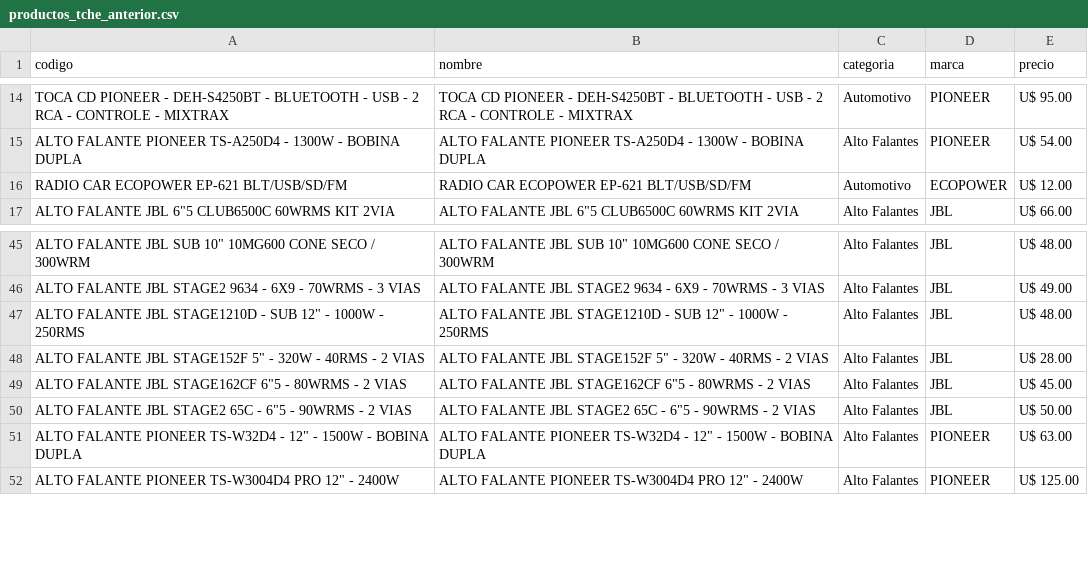
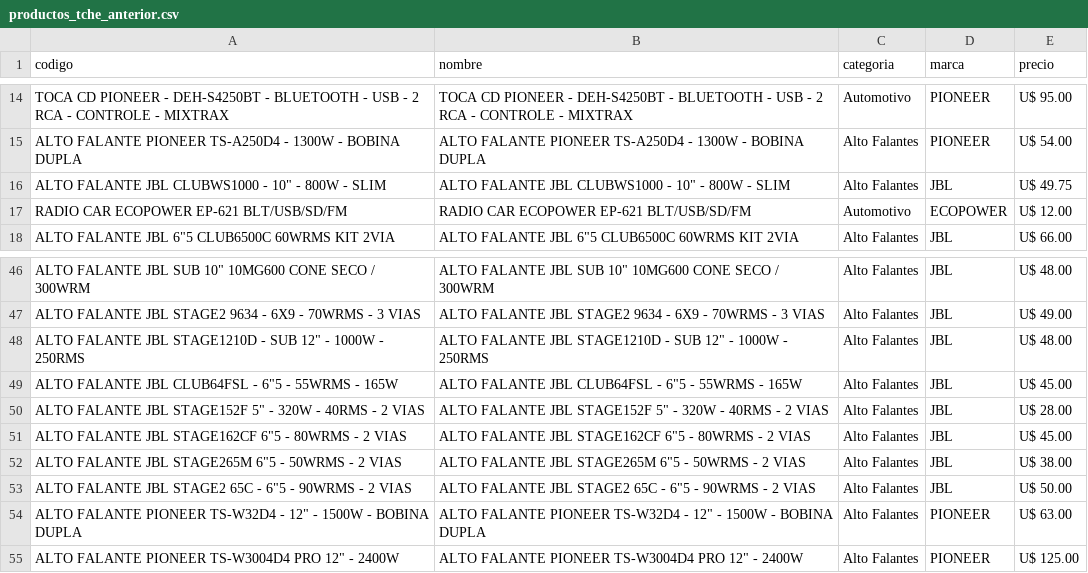
Before and after one commit to Gabrieluz1985/monitor-tcheloco, a CSV file: productos_tche_anterior.csv, drawn as a sheet; only a part is shown, gaps mark what is left out.

```diff
--- a/productos_tche_anterior.csv
+++ b/productos_tche_anterior.csv
@@ -15,2 +15,3 @@ TOCA CD PIONEER - DEH-S4250BT - BLUETOOTH - USB - 2 RCA - CONTROLE - MIXTRAX,TOC
 ALTO FALANTE PIONEER TS-A250D4 - 1300W - BOBINA DUPLA,ALTO FALANTE PIONEER TS-A250D4 - 1300W - BOBINA DUPLA,Alto Falantes,PIONEER,U$ 54.00
+"ALTO FALANTE JBL CLUBWS1000 - 10"" - 800W - SLIM","ALTO FALANTE JBL CLUBWS1000 - 10"" - 800W - SLIM",Alto Falantes,JBL,U$ 49.75
 RADIO CAR ECOPOWER EP-621 BLT/USB/SD/FM,RADIO CAR ECOPOWER EP-621 BLT/USB/SD/FM,Automotivo,ECOPOWER,U$ 12.00
@@ -47,4 +48,6 @@ ALTO FALANTE JBL STAGE2 9634 - 6X9 - 70WRMS - 3 VIAS,ALTO FALANTE JBL STAGE2 963
 "ALTO FALANTE JBL STAGE1210D - SUB 12"" - 1000W - 250RMS","ALTO FALANTE JBL STAGE1210D - SUB 12"" - 1000W - 250RMS",Alto Falantes,JBL,U$ 48.00
+"ALTO FALANTE JBL CLUB64FSL - 6""5 - 55WRMS - 165W","ALTO FALANTE JBL CLUB64FSL - 6""5 - 55WRMS - 165W",Alto Falantes,JBL,U$ 45.00
 "ALTO FALANTE JBL STAGE152F 5"" - 320W - 40RMS - 2 VIAS","ALTO FALANTE JBL STAGE152F 5"" - 320W - 40RMS - 2 VIAS",Alto Falantes,JBL,U$ 28.00
 "ALTO FALANTE JBL STAGE162CF 6""5 - 80WRMS - 2 VIAS","ALTO FALANTE JBL STAGE162CF 6""5 - 80WRMS - 2 VIAS",Alto Falantes,JBL,U$ 45.00
+"ALTO FALANTE JBL STAGE265M 6""5 - 50WRMS - 2 VIAS","ALTO FALANTE JBL STAGE265M 6""5 - 50WRMS - 2 VIAS",Alto Falantes,JBL,U$ 38.00
 "ALTO FALANTE JBL STAGE2 65C - 6""5 - 90WRMS - 2 VIAS","ALTO FALANTE JBL STAGE2 65C - 6""5 - 90WRMS - 2 VIAS",Alto Falantes,JBL,U$ 50.00
```
